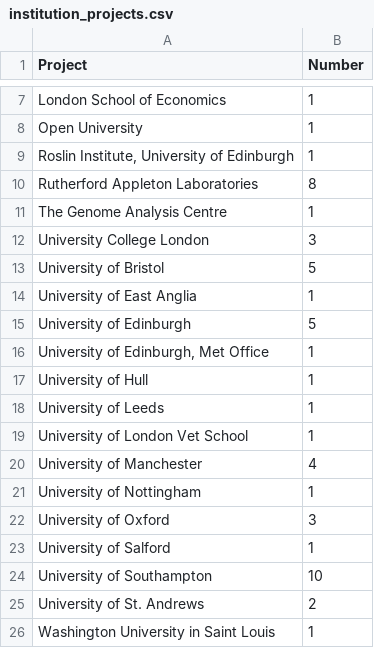
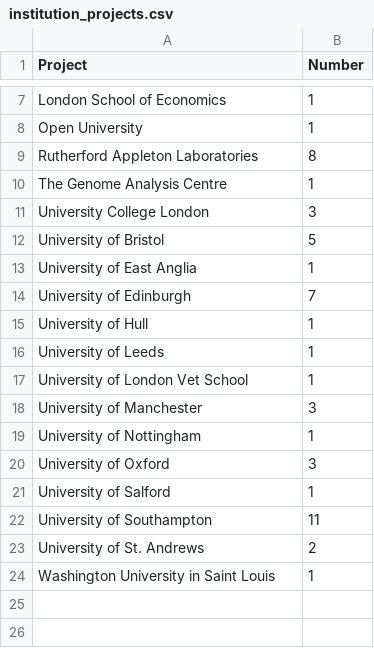
Before and after one commit to softwaresaved/visualisation, a CSV file: data/sheets/as-is/institution_projects.csv, drawn as a sheet; only a part is shown, gaps mark what is left out.

Commit message:
Replaced multiple downloaders with download_sheets.csv, configured via sheets.yml file

```diff
--- a/data/sheets/as-is/institution_projects.csv
+++ b/data/sheets/as-is/institution_projects.csv
@@ -8,3 +8,2 @@ London School of Economics,1
 Open University,1
-"Roslin Institute, University of Edinburgh",1
 Rutherford Appleton Laboratories,8
@@ -14,4 +13,3 @@ University of Bristol,5
 University of East Anglia,1
-University of Edinburgh,5
-"University of Edinburgh, Met Office",1
+University of Edinburgh,7
 University of Hull,1
@@ -19,3 +17,3 @@ University of Leeds,1
 University of London Vet School,1
-University of Manchester,4
+University of Manchester,3
 University of Nottingham,1
@@ -23,3 +21,3 @@ University of Oxford,3
 University of Salford,1
-University of Southampton,10
+University of Southampton,11
 University of St. Andrews,2
```
Also changed, not shown: data/sheets/as-is/institution_effort.csv, data/sheets/as-is/project_impact.csv, 14 other files.
